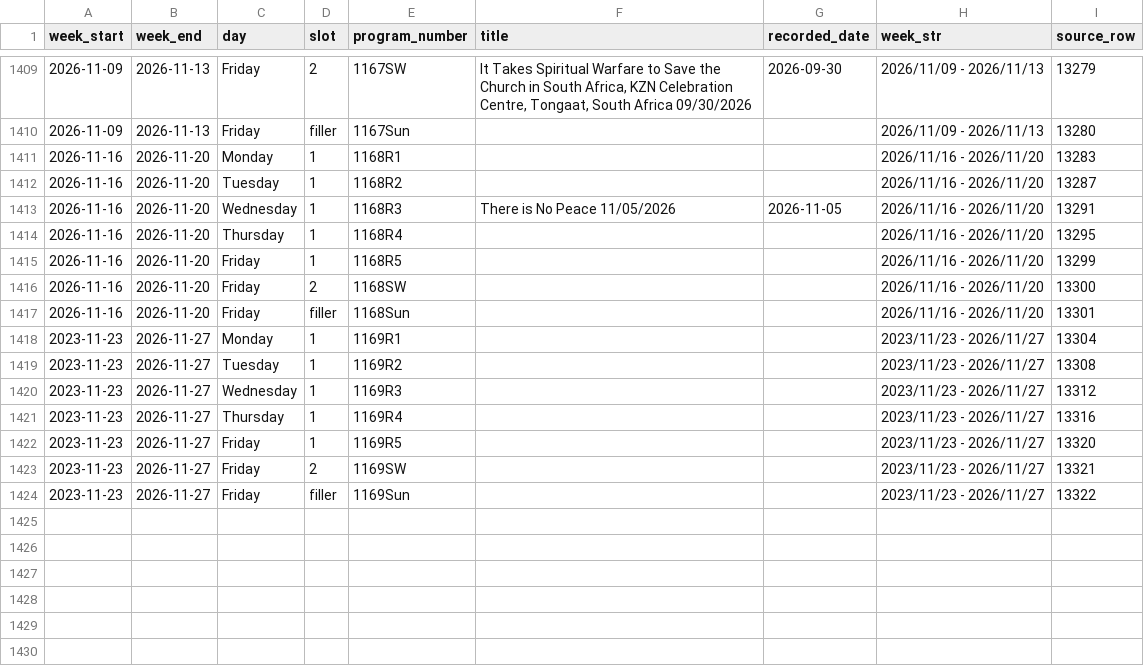
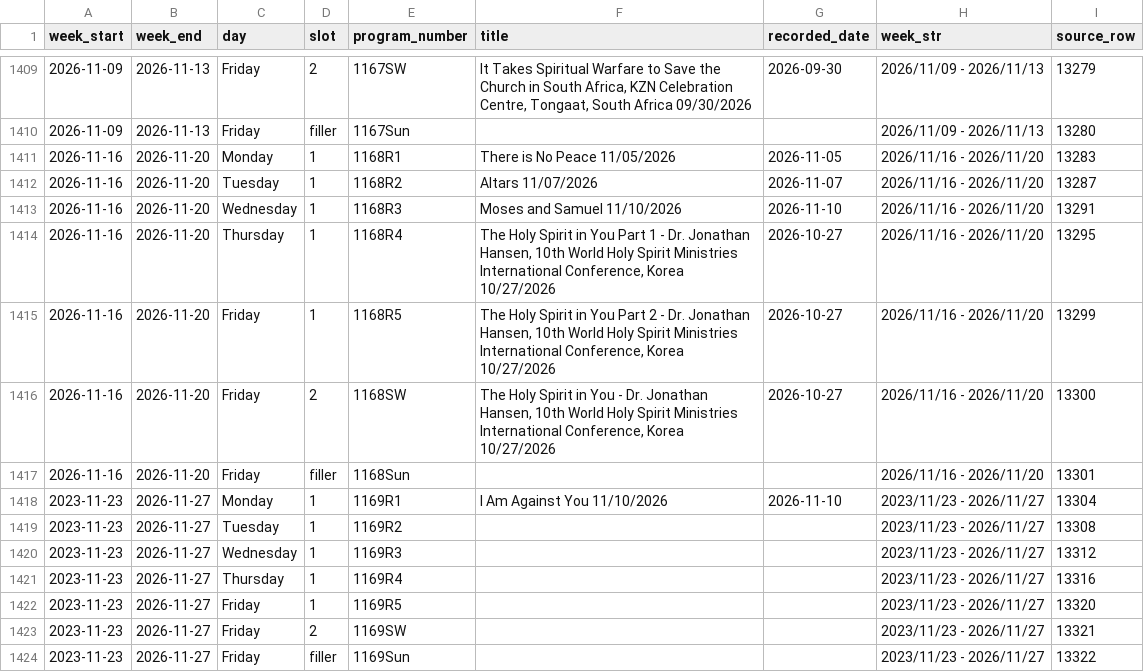
Before and after one commit to JHansenWMI/rumble-WMI-videos, a CSV file: Intra Support Files/radio_programs.csv, drawn as a sheet; only a part is shown, gaps mark what is left out.

Commit message:
Update radio and shortwave schedules from Warning! Radio spreadsheet

```diff
--- a/Intra Support Files/radio_programs.csv
+++ b/Intra Support Files/radio_programs.csv
@@ -1410,10 +1410,10 @@ week_start,week_end,day,slot,program_number,title,recorded_date,week_str,source_
 2026-11-09,2026-11-13,Friday,filler,1167Sun,,,2026/11/09 - 2026/11/13,13280
-2026-11-16,2026-11-20,Monday,1,1168R1,,,2026/11/16 - 2026/11/20,13283
-2026-11-16,2026-11-20,Tuesday,1,1168R2,,,2026/11/16 - 2026/11/20,13287
-2026-11-16,2026-11-20,Wednesday,1,1168R3,There is No Peace 11/05/2026,2026-11-05,2026/11/16 - 2026/11/20,13291
-2026-11-16,2026-11-20,Thursday,1,1168R4,,,2026/11/16 - 2026/11/20,13295
-2026-11-16,2026-11-20,Friday,1,1168R5,,,2026/11/16 - 2026/11/20,13299
-2026-11-16,2026-11-20,Friday,2,1168SW,,,2026/11/16 - 2026/11/20,13300
+2026-11-16,2026-11-20,Monday,1,1168R1,There is No Peace 11/05/2026,2026-11-05,2026/11/16 - 2026/11/20,13283
+2026-11-16,2026-11-20,Tuesday,1,1168R2,Altars 11/07/2026,2026-11-07,2026/11/16 - 2026/11/20,13287
+2026-11-16,2026-11-20,Wednesday,1,1168R3,Moses and Samuel 11/10/2026,2026-11-10,2026/11/16 - 2026/11/20,13291
+2026-11-16,2026-11-20,Thursday,1,1168R4,"The Holy Spirit in You Part 1 - Dr. Jonathan Hansen, 10th World Holy Spirit Ministries International Conference, Korea 10/27/2026",2026-10-27,2026/11/16 - 2026/11/20,13295
+2026-11-16,2026-11-20,Friday,1,1168R5,"The Holy Spirit in You Part 2 - Dr. Jonathan Hansen, 10th World Holy Spirit Ministries International Conference, Korea 10/27/2026",2026-10-27,2026/11/16 - 2026/11/20,13299
+2026-11-16,2026-11-20,Friday,2,1168SW,"The Holy Spirit in You - Dr. Jonathan Hansen, 10th World Holy Spirit Ministries International Conference, Korea 10/27/2026",2026-10-27,2026/11/16 - 2026/11/20,13300
 2026-11-16,2026-11-20,Friday,filler,1168Sun,,,2026/11/16 - 2026/11/20,13301
-2023-11-23,2026-11-27,Monday,1,1169R1,,,2023/11/23 - 2026/11/27,13304
+2023-11-23,2026-11-27,Monday,1,1169R1,I Am Against You 11/10/2026,2026-11-10,2023/11/23 - 2026/11/27,13304
 2023-11-23,2026-11-27,Tuesday,1,1169R2,,,2023/11/23 - 2026/11/27,13308
```
Also changed, not shown: 2 other files.
